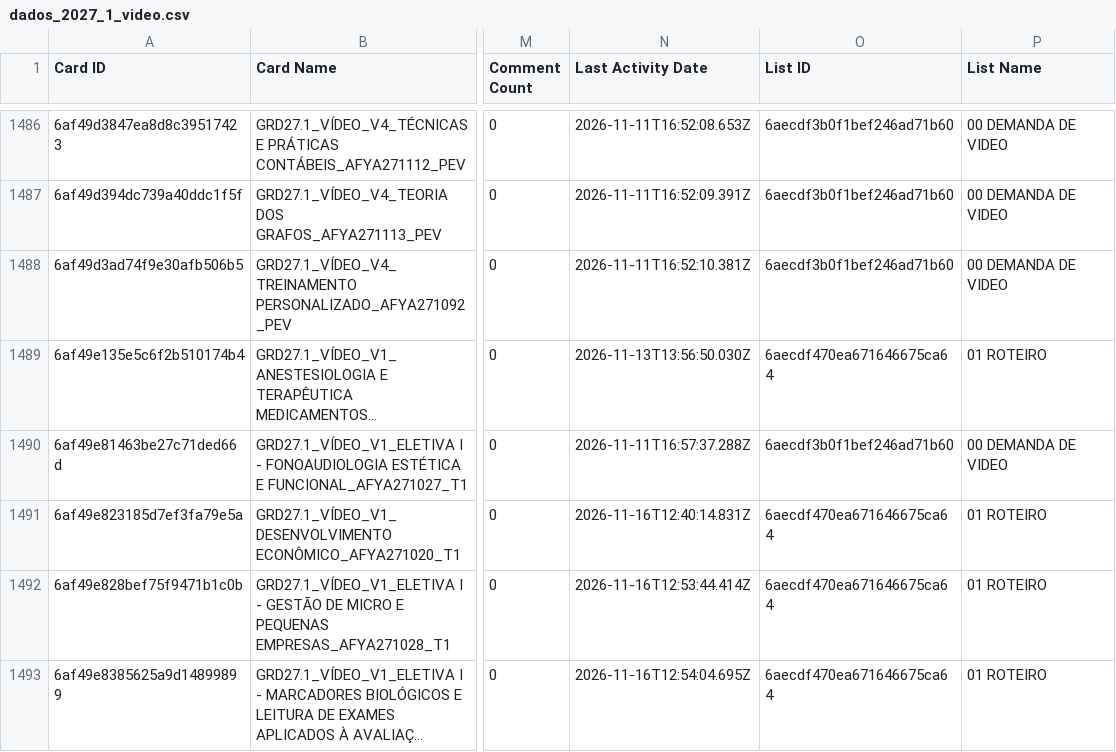
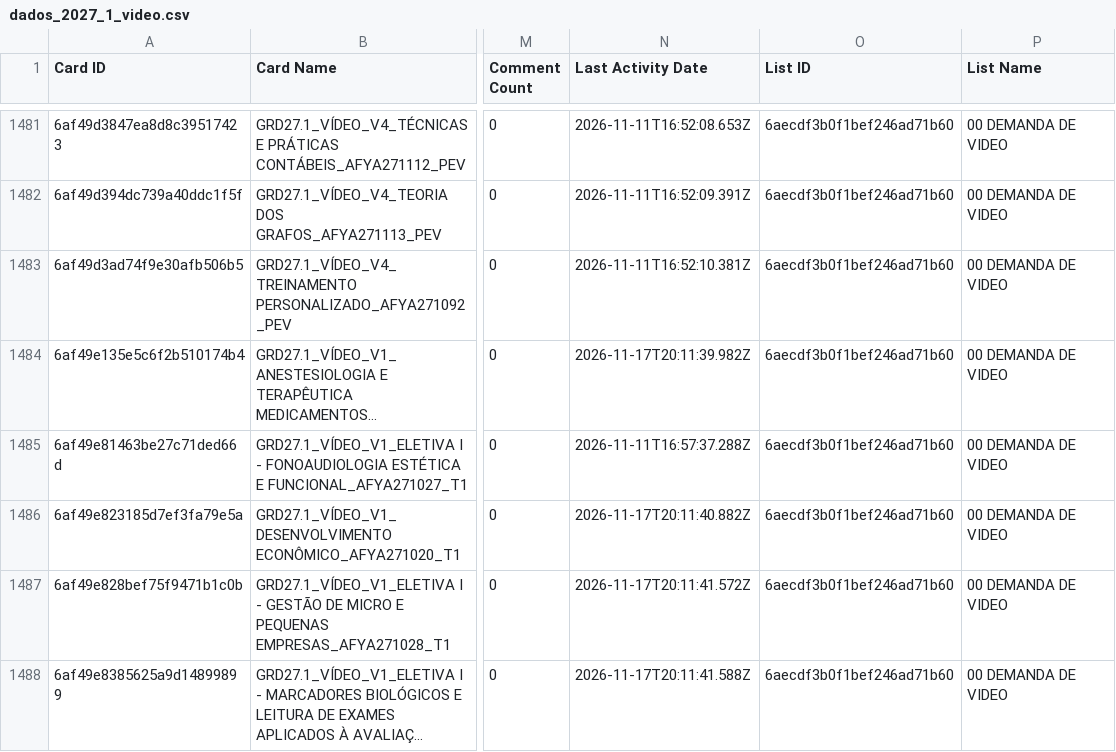
Before and after one commit to jonpj03/acompanhamento_prod, a CSV file: dados_2027_1_video.csv, drawn as a sheet; only a part is shown, gaps mark what is left out; long unchanged cells end in …; addresses are those after the commit; the diff covers the shown part only; the diff names each change by its address in the sheet, - before the commit and + after, or states it on an @@ line.

```diff
--- a/dados_2027_1_video.csv
+++ b/dados_2027_1_video.csv
-N1484 (Last Activity Date): 2026-11-13T13:56:50.030Z
+N1484 (Last Activity Date): 2026-11-17T20:11:39.982Z
-O1484 (List ID): 6aecdf470ea671646675ca64
+O1484 (List ID): 6aecdf3b0f1bef246ad71b60
-P1484 (List Name): 01 ROTEIRO
+P1484 (List Name): 00 DEMANDA DE VIDEO
-N1486 (Last Activity Date): 2026-11-16T12:40:14.831Z
+N1486 (Last Activity Date): 2026-11-17T20:11:40.882Z
-O1486:O1488 (List ID): 6aecdf470ea671646675ca64
+O1486:O1488 (List ID): 6aecdf3b0f1bef246ad71b60
-P1486:P1488 (List Name): 01 ROTEIRO
+P1486:P1488 (List Name): 00 DEMANDA DE VIDEO
-N1487 (Last Activity Date): 2026-11-16T12:53:44.414Z
+N1487 (Last Activity Date): 2026-11-17T20:11:41.572Z
-N1488 (Last Activity Date): 2026-11-16T12:54:04.695Z
+N1488 (Last Activity Date): 2026-11-17T20:11:41.588Z
```
Also changed, not shown: 5 removed rows and 90 edited cells elsewhere in this file, dados_2027_1_conteudo.csv, 1 other file.
